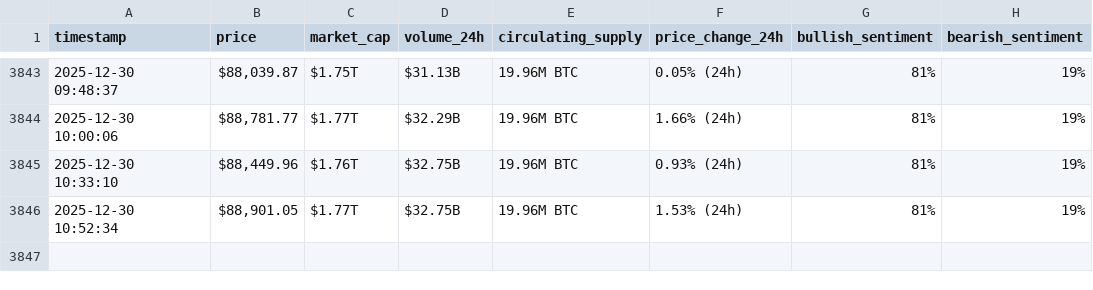
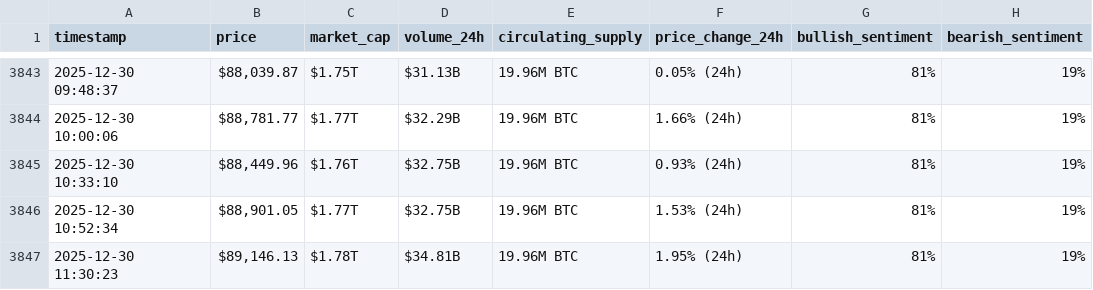
Before and after one commit to Khayyat-cmd/webscraping-automation2, a CSV file: bitcoin_hourly_data.csv, drawn as a sheet; only a part is shown, gaps mark what is left out; the diff names each change by its address in the sheet, - before the commit and + after, or states it on an @@ line.

```diff
--- a/bitcoin_hourly_data.csv
+++ b/bitcoin_hourly_data.csv
+row 3847: 2025-12-30 11:30:23 | $89,146.13 | $1.78T | $34.81B | 19.96M BTC | 1.95% (24h) | 81% | 19%
```
